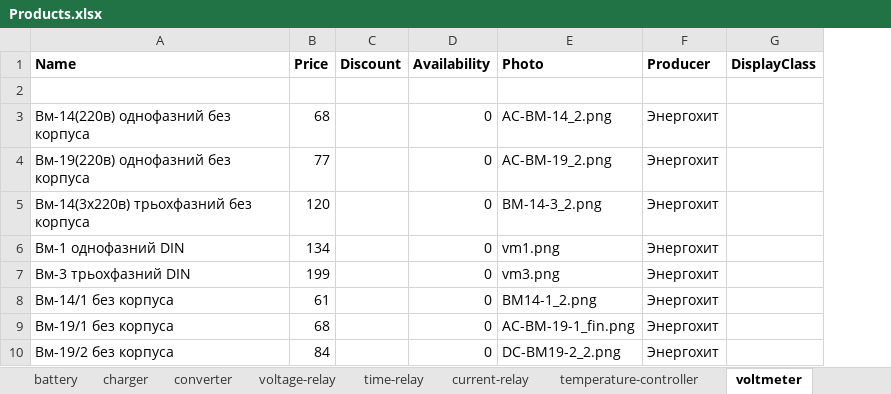
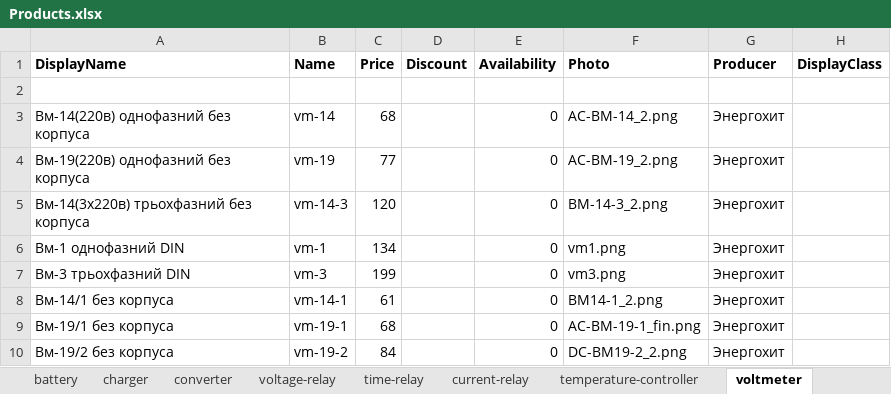
Before and after one commit to vslotylo/3e, an Excel workbook: src/WebMarket/WebMarket/App_Data/Products.xlsx, sheet voltmeter, drawn as a sheet; only a part is shown; values as stored, in another font and other column widths than the file's, no borders; the diff names each change by its address in the sheet, - before the commit and + after, or states it on an @@ line.

Commit message:
Added DisplayName

```diff
--- a/src/WebMarket/WebMarket/App_Data/Products.xlsx (sheet voltmeter)
+++ b/src/WebMarket/WebMarket/App_Data/Products.xlsx (sheet voltmeter)
+column B (Name), rows 3-10: vm-14 | vm-19 | vm-14-3 | vm-1 | vm-3 | vm-14-1 | vm-19-1 | vm-19-2
-A1: Name
+A1: DisplayName
```
Also changed, not shown: sheet current-relay, sheet charger, sheet time-relay, sheet converter, sheet temperature-controller, sheet voltage-relay, 3 more sheets, charts or pictures, src/WebMarket/WebMarket/App_Data/Categories.xlsx, 30 other files.
